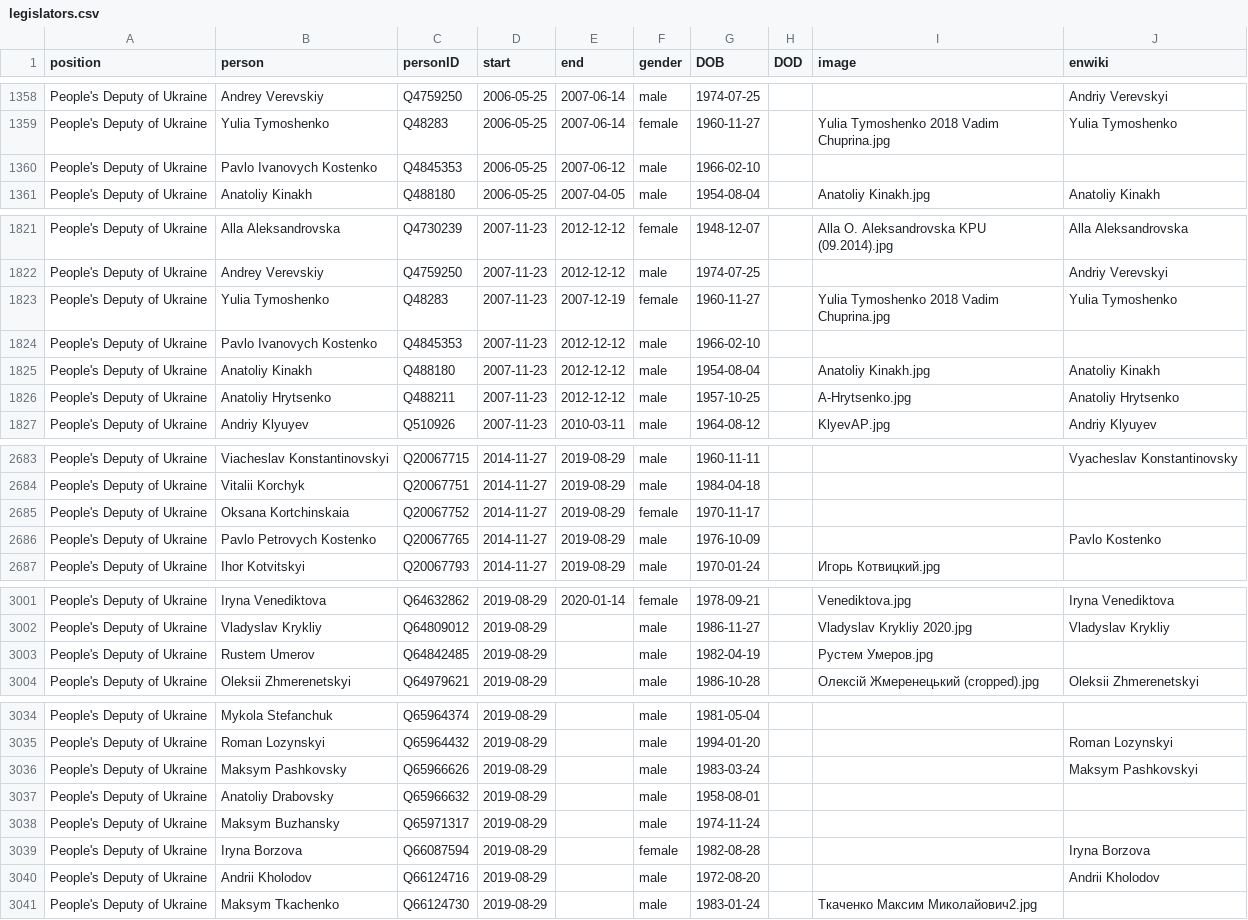
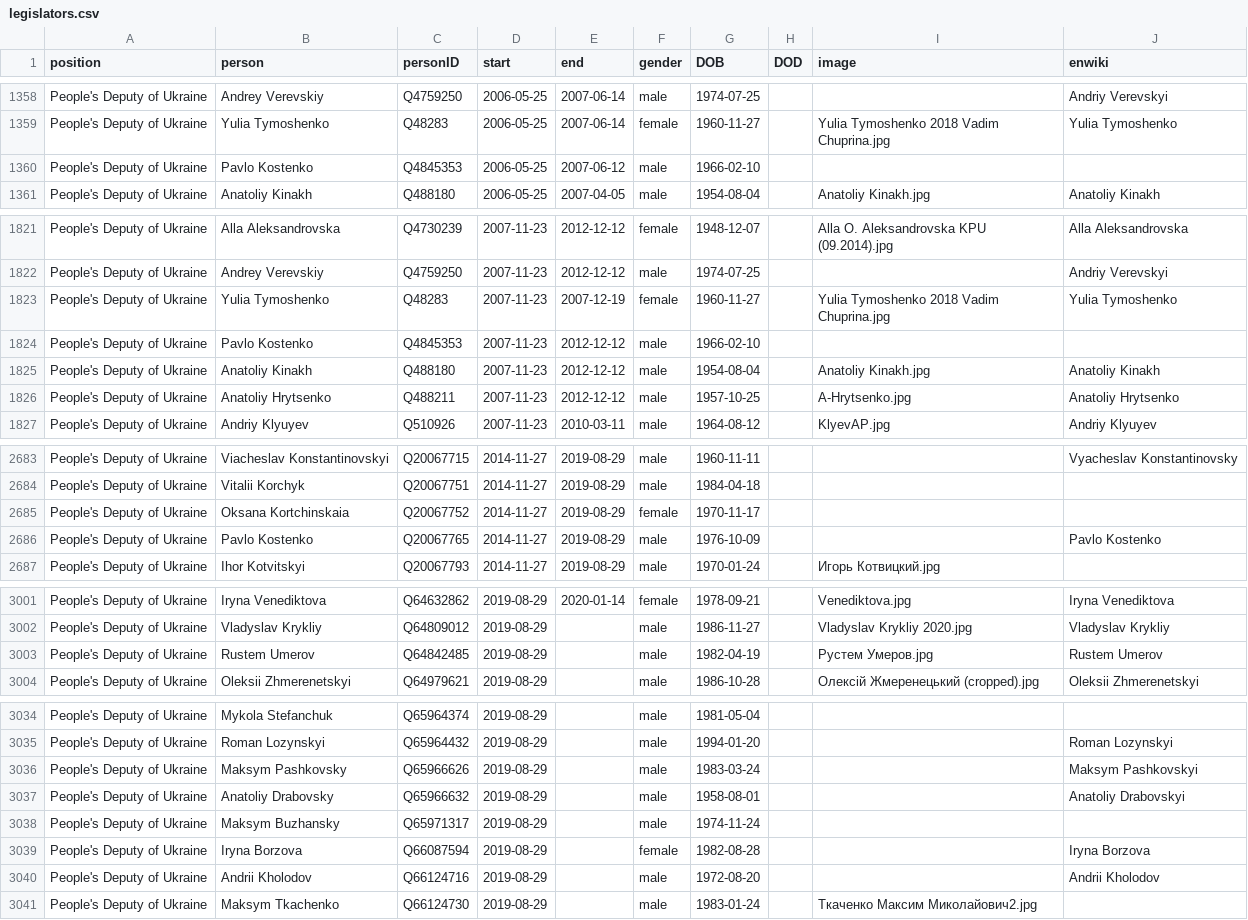
Before and after one commit to every-politician-scrapers/ukraine-cabinet, a CSV file: html/legislators.csv, drawn as a sheet; only a part is shown, gaps mark what is left out; the diff covers the shown part only.

```diff
--- a/html/legislators.csv
+++ b/html/legislators.csv
@@ -1359,3 +1359,3 @@ People's Deputy of Ukraine,Andrey Verevskiy,Q4759250,2006-05-25,2007-06-14,male,
 People's Deputy of Ukraine,Yulia Tymoshenko,Q48283,2006-05-25,2007-06-14,female,1960-11-27,,Yulia Tymoshenko 2018 Vadim Chuprina.jpg,Yulia Tymoshenko
-People's Deputy of Ukraine,Pavlo Ivanovych Kostenko,Q4845353,2006-05-25,2007-06-12,male,1966-02-10,,,
+People's Deputy of Ukraine,Pavlo Kostenko,Q4845353,2006-05-25,2007-06-12,male,1966-02-10,,,
 People's Deputy of Ukraine,Anatoliy Kinakh,Q488180,2006-05-25,2007-04-05,male,1954-08-04,,Anatoliy Kinakh.jpg,Anatoliy Kinakh
@@ -1823,3 +1823,3 @@ People's Deputy of Ukraine,Andrey Verevskiy,Q4759250,2007-11-23,2012-12-12,male,
 People's Deputy of Ukraine,Yulia Tymoshenko,Q48283,2007-11-23,2007-12-19,female,1960-11-27,,Yulia Tymoshenko 2018 Vadim Chuprina.jpg,Yulia Tymoshenko
-People's Deputy of Ukraine,Pavlo Ivanovych Kostenko,Q4845353,2007-11-23,2012-12-12,male,1966-02-10,,,
+People's Deputy of Ukraine,Pavlo Kostenko,Q4845353,2007-11-23,2012-12-12,male,1966-02-10,,,
 People's Deputy of Ukraine,Anatoliy Kinakh,Q488180,2007-11-23,2012-12-12,male,1954-08-04,,Anatoliy Kinakh.jpg,Anatoliy Kinakh
@@ -2685,3 +2685,3 @@ People's Deputy of Ukraine,Vitalii Korchyk,Q20067751,2014-11-27,2019-08-29,male,
 People's Deputy of Ukraine,Oksana Kortchinskaia,Q20067752,2014-11-27,2019-08-29,female,1970-11-17,,,
-People's Deputy of Ukraine,Pavlo Petrovych Kostenko,Q20067765,2014-11-27,2019-08-29,male,1976-10-09,,,Pavlo Kostenko
+People's Deputy of Ukraine,Pavlo Kostenko,Q20067765,2014-11-27,2019-08-29,male,1976-10-09,,,Pavlo Kostenko
 People's Deputy of Ukraine,Ihor Kotvitskyi,Q20067793,2014-11-27,2019-08-29,male,1970-01-24,,Игорь Котвицкий.jpg,
@@ -3002,3 +3002,3 @@ People's Deputy of Ukraine,Iryna Venediktova,Q64632862,2019-08-29,2020-01-14,fem
 People's Deputy of Ukraine,Vladyslav Krykliy,Q64809012,2019-08-29,,male,1986-11-27,,Vladyslav Krykliy 2020.jpg,Vladyslav Krykliy
-People's Deputy of Ukraine,Rustem Umerov,Q64842485,2019-08-29,,male,1982-04-19,,Рустем Умеров.jpg,
+People's Deputy of Ukraine,Rustem Umerov,Q64842485,2019-08-29,,male,1982-04-19,,Рустем Умеров.jpg,Rustem Umerov
 People's Deputy of Ukraine,Oleksii Zhmerenetskyi,Q64979621,2019-08-29,,male,1986-10-28,,Олексій Жмеренецький (cropped).jpg,Oleksii Zhmerenetskyi
@@ -3036,3 +3036,3 @@ People's Deputy of Ukraine,Roman Lozynskyi,Q65964432,2019-08-29,,male,1994-01-20
 People's Deputy of Ukraine,Maksym Pashkovsky,Q65966626,2019-08-29,,male,1983-03-24,,,Maksym Pashkovskyi
-People's Deputy of Ukraine,Anatoliy Drabovsky,Q65966632,2019-08-29,,male,1958-08-01,,,
+People's Deputy of Ukraine,Anatoliy Drabovsky,Q65966632,2019-08-29,,male,1958-08-01,,,Anatoliy Drabovskyi
 People's Deputy of Ukraine,Maksym Buzhansky,Q65971317,2019-08-29,,male,1974-11-24,,,
```
Also changed, not shown: 1 edited cell elsewhere in this file, html/positions.csv.
